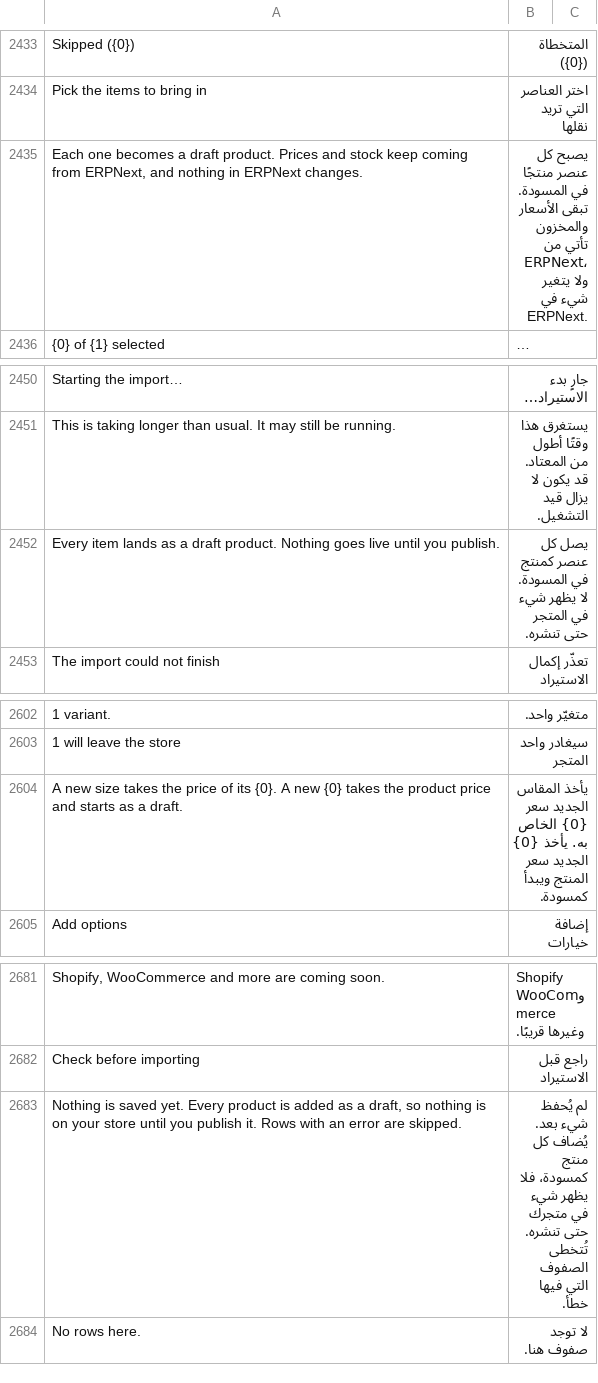
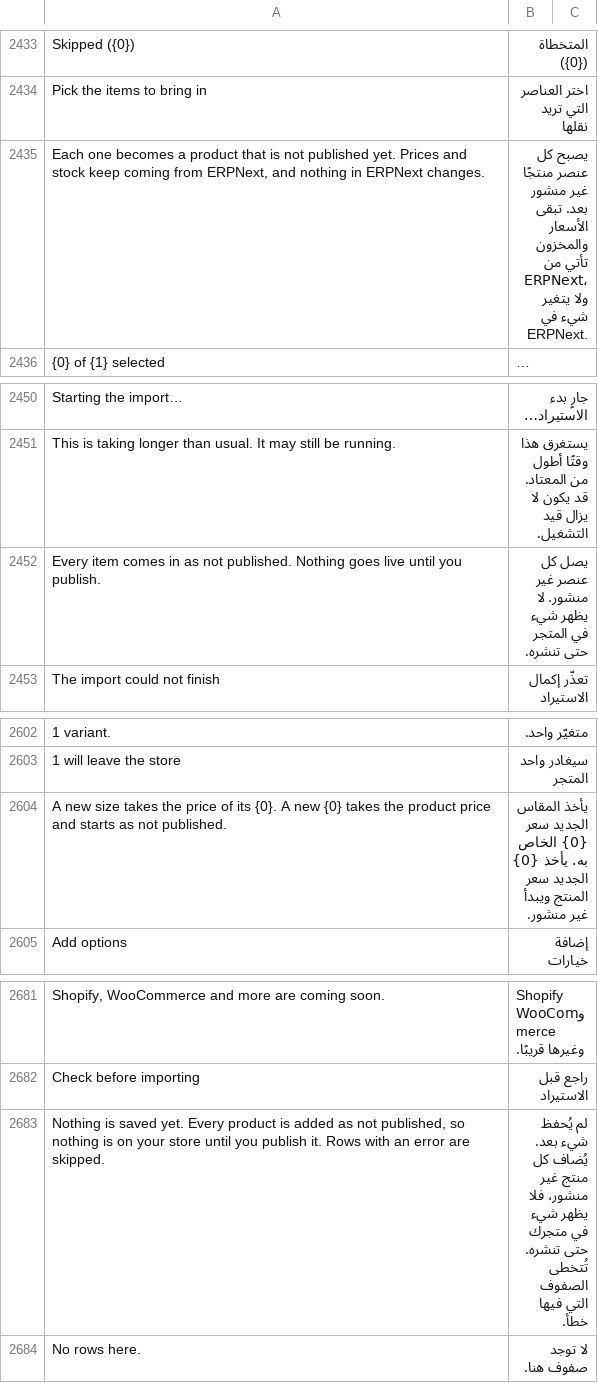
Before and after one commit to bwhtech/commera, a CSV file: commera/translations/ar.csv, drawn as a sheet; only a part is shown, gaps mark what is left out; long unchanged cells end in …; the diff covers the shown part only; the diff names each change by its address in the sheet, - before the commit and + after, or states it on an @@ line.

Commit message:
fix(products): say "Not published" instead of "Draft"
A seller reads "Draft" as a half-written product. "Not published" says
what it is: shoppers cannot see it yet. This matches the words develop
already uses on the storefront card and in the list filter.

- Status badges, the list filter, toasts and the import copy now say
  "Not published". Theme drafts and the discount test cart keep "draft",
  because there the word means a saved but unapplied edit.
- The variant Status column is wider (7rem), and on phones it sizes to
  its badge, so "Not published" does not clip.
- Arabic rows are updated to match.

Generated by Opus 5.5 by Anthropic

```diff
--- a/commera/translations/ar.csv
+++ b/commera/translations/ar.csv
-A2435: …becomes a draft product. Prices and…
+A2435: …becomes a product that is not published yet. Prices and…
-B2435: …عنصر منتجًا في المسودة. تبقى الأسعار…
+B2435: …عنصر منتجًا غير منشور بعد. تبقى الأسعار…
-A2452: Every item lands as a draft product. Nothing goes…
+A2452: Every item comes in as not published. Nothing goes…
-B2452: …كل عنصر كمنتج في المسودة. لا يظهر…
+B2452: …كل عنصر غير منشور. لا يظهر…
-A2604: …starts as a draft.
+A2604: …starts as not published.
-B2604: …المنتج ويبدأ كمسودة.
+B2604: …المنتج ويبدأ غير منشور.
-A2683: …added as a draft, so nothing…
+A2683: …added as not published, so nothing…
-B2683: …كل منتج كمسودة، فلا يظهر…
+B2683: …كل منتج غير منشور، فلا يظهر…
```
Also changed, not shown: 7 added rows, 7 removed rows and 4 edited cells elsewhere in this file, 12 other files.
